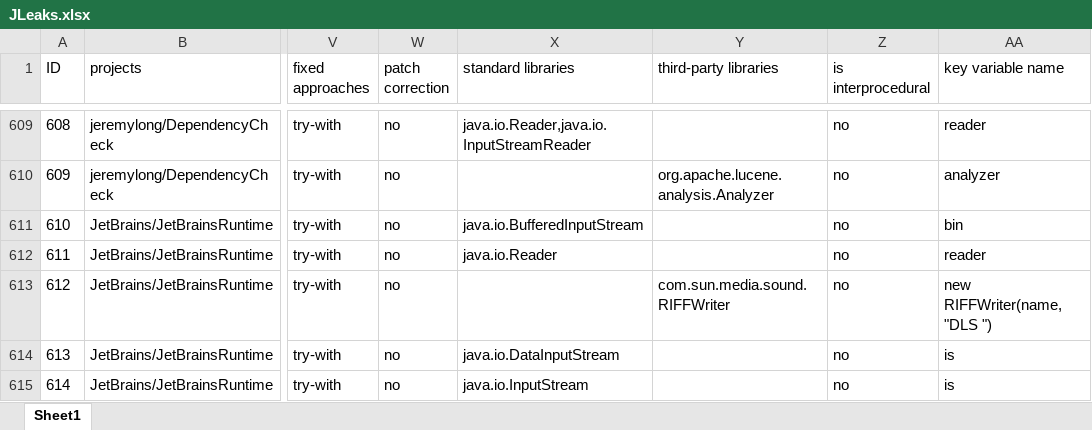
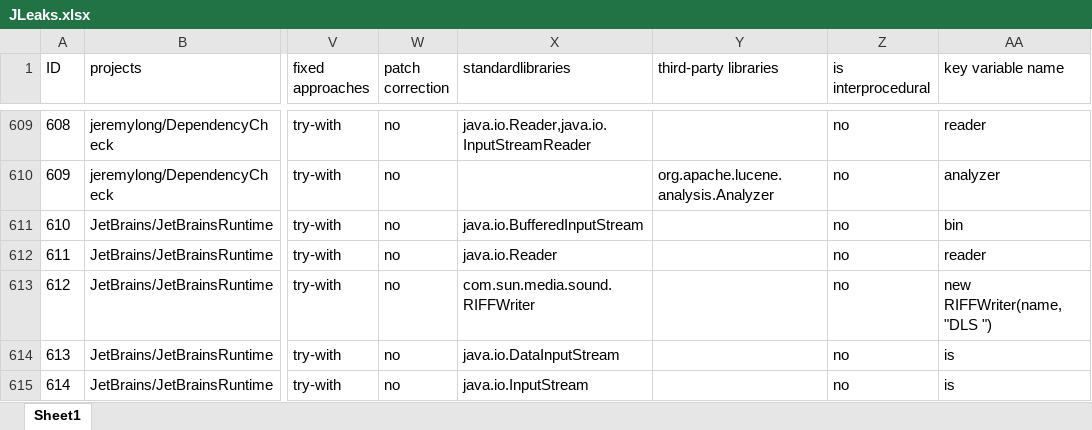
Before and after one commit to Dcollectors/JLeaks, an Excel workbook: JLeaksDataset/JLeaks.xlsx, sheet Sheet1, drawn as a sheet; only a part is shown, gaps mark what is left out; values as stored, in another font and other column widths than the file's, no borders; the diff covers the shown part only; the diff names each change by its address in the sheet, - before the commit and + after, or states it on an @@ line.

Commit message:
update JLeaks.xlsx

```diff
--- a/JLeaksDataset/JLeaks.xlsx (sheet Sheet1)
+++ b/JLeaksDataset/JLeaks.xlsx (sheet Sheet1)
-X1: standard libraries
+X1: standardlibraries
-X613 (standardlibraries): (empty)
+X613 (standardlibraries): com.sun.media.sound.RIFFWriter
-Y613 (third-party libraries): com.sun.media.sound.RIFFWriter
+Y613 (third-party libraries): (empty)
```
Also changed, not shown: 45 edited cells elsewhere in this sheet.
